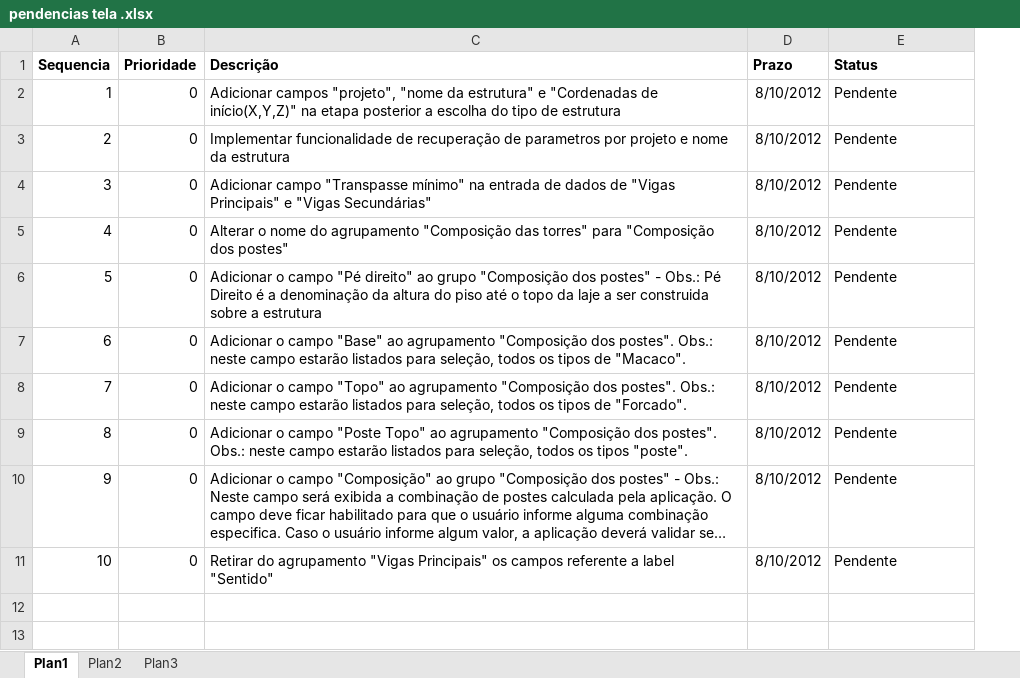
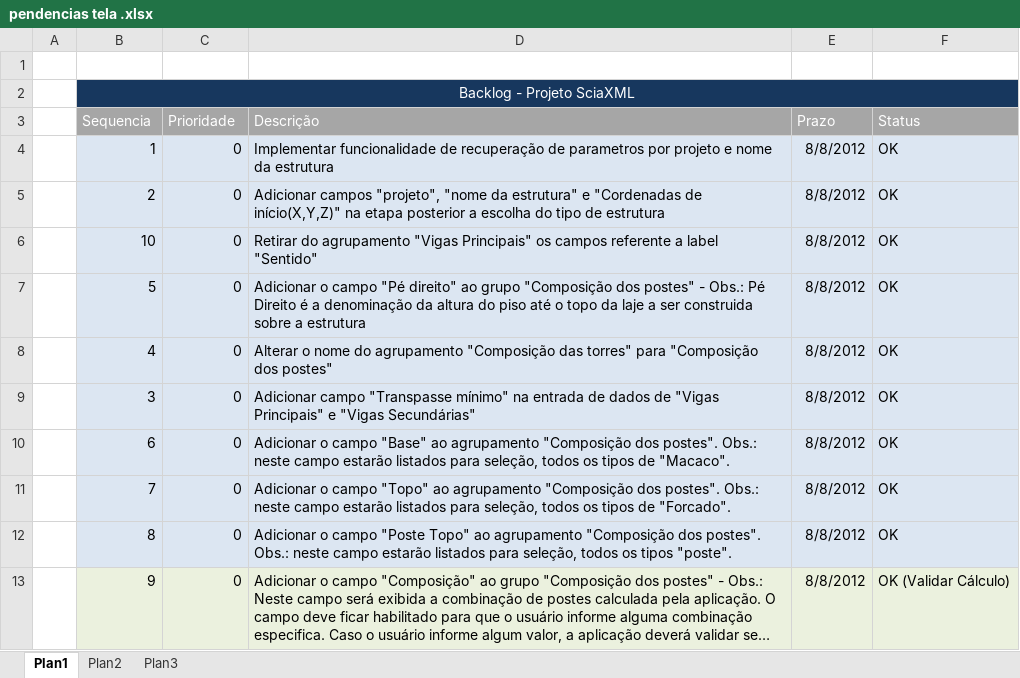
Before and after one commit to walkerman/sXML, an Excel workbook: projetoSciaXML/doc/pendencias tela .xlsx, sheet Plan1, drawn as a sheet; long unchanged cells end in …; values as stored, in another font and other column widths than the file's, no borders; removed rows and columns are numbered as before the commit, all else as after; the diff names each change by its address in the sheet, - before the commit and + after, or states it on an @@ line.

Commit message:
Atualização dúvidas/backlog

```diff
--- a/projetoSciaXML/doc/pendencias tela .xlsx (sheet Plan1)
+++ b/projetoSciaXML/doc/pendencias tela .xlsx (sheet Plan1)
+column A, empty
+row 1: (empty)
+row 2:  | Backlog - Projeto SciaXML
@@ B3:F3 fill: none → #A6A6A6, bold: on → off, text colour: black → #FFFFFF @@
-B4:F5 fill: none
+B4:F5 fill: #DCE6F2
-D4 (Descrição): Adicionar campos "projeto", "nome da estrutura" e "Cordenadas de início(X,Y,Z)" na etapa posterior a escolha do tipo de estrutura
+D4 (Descrição): Implementar funcionalidade de recuperação de parametros por projeto e nome da estrutura
-E4:E5 (Prazo): 8/10/2012
+E4:E5 (Prazo): 8/8/2012
-F4:F5 (Status): Pendente
+F4:F5 (Status): OK
-D5 (Descrição): Implementar funcionalidade de recuperação de parametros por projeto e nome da estrutura
+D5 (Descrição): Adicionar campos "projeto", "nome da estrutura" e "Cordenadas de início(X,Y,Z)" na etapa posterior a escolha do tipo de estrutura
-row 4: 3 | 0 | Adicionar campo "Transpasse mínimo" na entrada de dados de "Vigas Principais" e "Vigas Secundárias" | 8/10/2012 | Pendente
-row 5: 4 | 0 | Alterar o nome do agrupamento "Composição das torres" para "Composição dos postes" | 8/10/2012 | Pendente
+row 6:  | 10 | 0 | Retirar do agrupamento "Vigas Principais" os campos referente a label "Sentido" | 8/8/2012 | OK
-B7:F7 fill: none
+B7:F7 fill: #DCE6F2
-E7 (Prazo): 8/10/2012
+E7 (Prazo): 8/8/2012
-F7 (Status): Pendente
+F7 (Status): OK
+row 8:  | 4 | 0 | Alterar o nome do agrupamento "Composição das torres" para "Composição dos postes" | 8/8/2012 | OK
+row 9:  | 3 | 0 | Adicionar campo "Transpasse mínimo" na entrada de dados de "Vigas Principais" e "Vigas Secundárias" | 8/8/2012 | OK
-B10:F12 fill: none
+B10:F12 fill: #DCE6F2
-E10:E13 (Prazo): 8/10/2012
+E10:E13 (Prazo): 8/8/2012
-F10:F12 (Status): Pendente
+F10:F12 (Status): OK
-B13:F13 fill: none
+B13:F13 fill: #EBF1DE
-F13 (Status): Pendente
+F13 (Status): OK (Validar Cálculo)
-row 11: 10 | 0 | Retirar do agrupamento "Vigas Principais" os campos referente a label "Sentido" | 8/10/2012 | Pendente
```
Also changed, not shown: formulas that keep their value, 5 other files.
